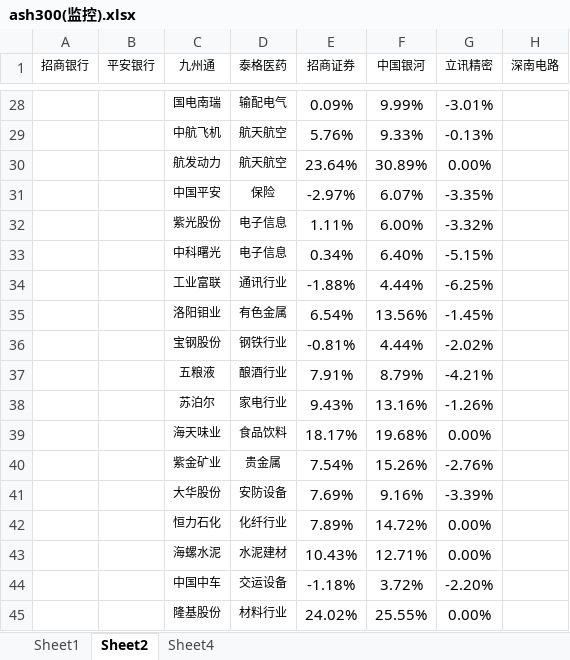
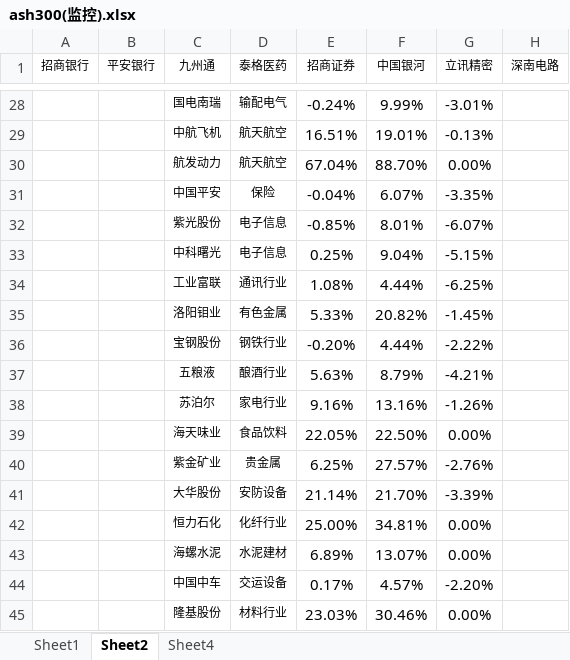
Before and after one commit to mojoru2023/Recording_IB, an Excel workbook: 所有跟踪模板/ash300(监控).xlsx, sheet Sheet2, drawn as a sheet; only a part is shown, gaps mark what is left out; values as stored, in another font and other column widths than the file's, no borders; conditional formats not drawn; the diff covers the shown part only; the diff names each change by its address in the sheet, - before the commit and + after, or states it on an @@ line.

```diff
--- a/所有跟踪模板/ash300(监控).xlsx (sheet Sheet2)
+++ b/所有跟踪模板/ash300(监控).xlsx (sheet Sheet2)
-E28 (招商证券): 0.09%
+E28 (招商证券): -0.24%
-E29 (招商证券): 5.76%
+E29 (招商证券): 16.51%
-F29 (中国银河): 9.33%
+F29 (中国银河): 19.01%
-E30 (招商证券): 23.64%
+E30 (招商证券): 67.04%
-F30 (中国银河): 30.89%
+F30 (中国银河): 88.70%
-E31 (招商证券): -2.97%
+E31 (招商证券): -0.04%
-E32 (招商证券): 1.11%
+E32 (招商证券): -0.85%
-F32 (中国银河): 6.00%
+F32 (中国银河): 8.01%
-G32 (立讯精密): -3.32%
+G32 (立讯精密): -6.07%
-E33 (招商证券): 0.34%
+E33 (招商证券): 0.25%
-F33 (中国银河): 6.40%
+F33 (中国银河): 9.04%
-E34 (招商证券): -1.88%
+E34 (招商证券): 1.08%
-E35 (招商证券): 6.54%
+E35 (招商证券): 5.33%
-F35 (中国银河): 13.56%
+F35 (中国银河): 20.82%
-E36 (招商证券): -0.81%
+E36 (招商证券): -0.20%
-G36 (立讯精密): -2.02%
+G36 (立讯精密): -2.22%
-E37 (招商证券): 7.91%
+E37 (招商证券): 5.63%
-E38 (招商证券): 9.43%
+E38 (招商证券): 9.16%
-E39 (招商证券): 18.17%
+E39 (招商证券): 22.05%
-F39 (中国银河): 19.68%
+F39 (中国银河): 22.50%
-E40 (招商证券): 7.54%
+E40 (招商证券): 6.25%
-F40 (中国银河): 15.26%
+F40 (中国银河): 27.57%
-E41 (招商证券): 7.69%
+E41 (招商证券): 21.14%
-F41 (中国银河): 9.16%
+F41 (中国银河): 21.70%
-E42 (招商证券): 7.89%
+E42 (招商证券): 25.00%
-F42 (中国银河): 14.72%
+F42 (中国银河): 34.81%
-E43 (招商证券): 10.43%
+E43 (招商证券): 6.89%
-F43 (中国银河): 12.71%
+F43 (中国银河): 13.07%
-E44 (招商证券): -1.18%
+E44 (招商证券): 0.17%
-F44 (中国银河): 3.72%
+F44 (中国银河): 4.57%
-E45 (招商证券): 24.02%
+E45 (招商证券): 23.03%
-F45 (中国银河): 25.55%
+F45 (中国银河): 30.46%
```
Also changed, not shown: 2 added rows, 2 removed rows and 47 edited cells elsewhere in this sheet, sheet Sheet1, sheet Sheet4, formulas that keep their value, charts or pictures, 所有跟踪模板/HK_Mons（跟踪模板）.xlsx, 所有跟踪模板/Nas_Mons(监控模板).xlsx, 16 other files.
